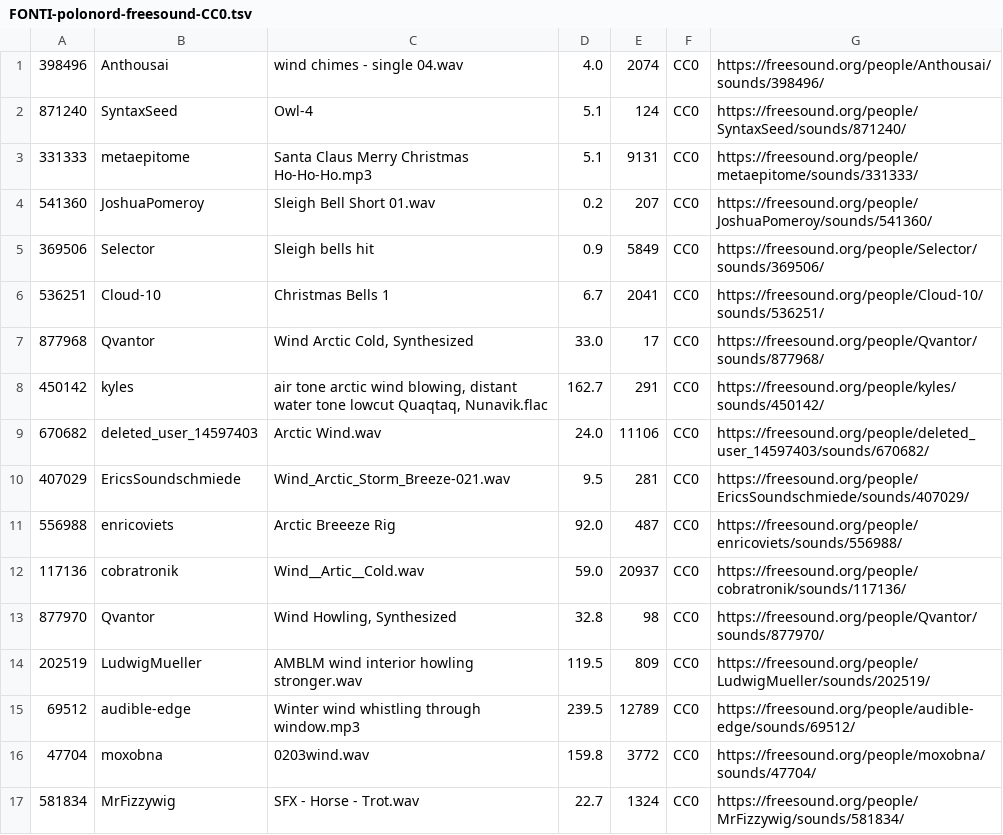
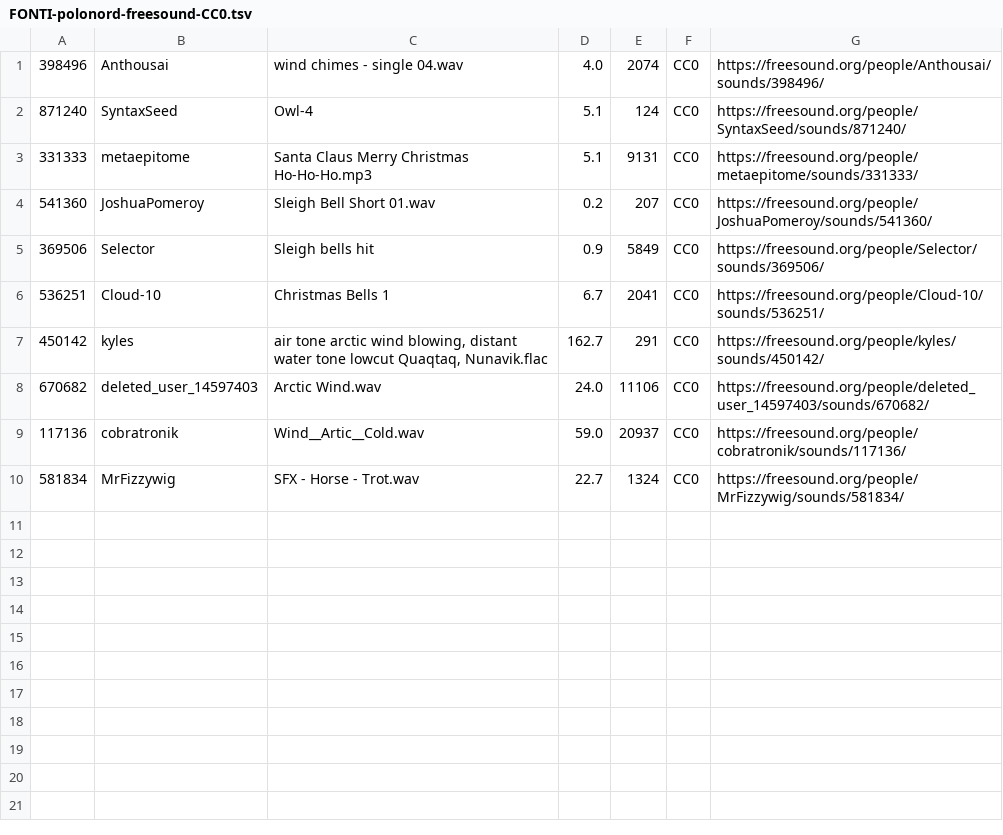
Before and after one commit to M8pod/MottoChess, a TSV file: assets/sounds/ambient/FONTI-polonord-freesound-CC0.tsv, drawn as a sheet; the diff names each change by its address in the sheet, - before the commit and + after, or states it on an @@ line.

```diff
--- a/assets/sounds/ambient/FONTI-polonord-freesound-CC0.tsv
+++ b/assets/sounds/ambient/FONTI-polonord-freesound-CC0.tsv
-row 7: 877968 | Qvantor | Wind Arctic Cold, Synthesized | 33.0 | 17 | CC0 | https://freesound.org/people/Qvantor/sounds/877968/
-row 10: 407029 | EricsSoundschmiede | Wind_Arctic_Storm_Breeze-021.wav | 9.5 | 281 | CC0 | https://freesound.org/people/EricsSoundschmiede/sounds/407029/
-row 11: 556988 | enricoviets | Arctic Breeeze Rig | 92.0 | 487 | CC0 | https://freesound.org/people/enricoviets/sounds/556988/
-row 13: 877970 | Qvantor | Wind Howling, Synthesized | 32.8 | 98 | CC0 | https://freesound.org/people/Qvantor/sounds/877970/
-row 14: 202519 | LudwigMueller | AMBLM wind interior howling stronger.wav | 119.5 | 809 | CC0 | https://freesound.org/people/LudwigMueller/sounds/202519/
-row 15: 69512 | audible-edge | Winter wind whistling through window.mp3 | 239.5 | 12789 | CC0 | https://freesound.org/people/audible-edge/sounds/69512/
-row 16: 47704 | moxobna | 0203wind.wav | 159.8 | 3772 | CC0 | https://freesound.org/people/moxobna/sounds/47704/
```
